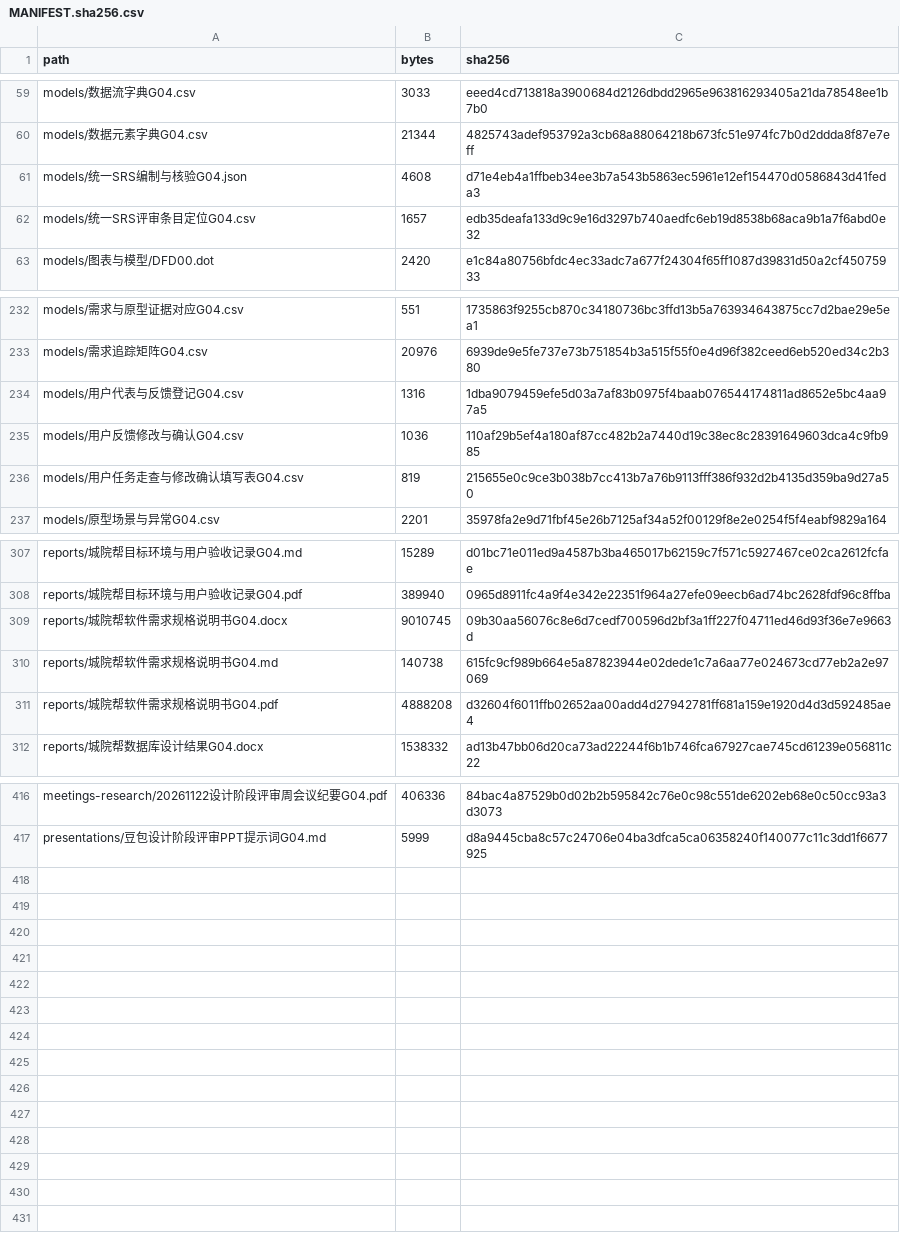
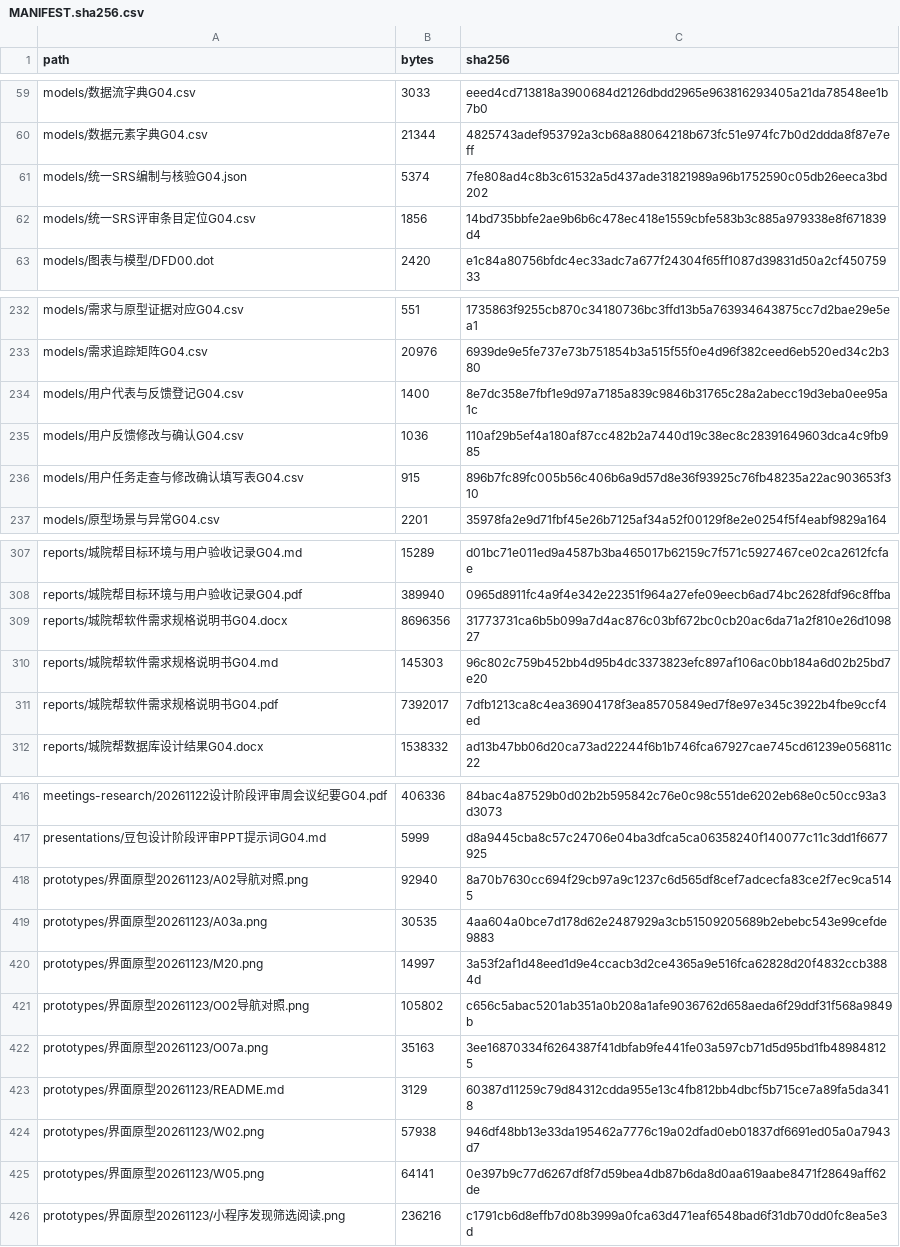
Before and after one commit to jason-bitc/HZCU-CampusHub, a CSV file: docs/project/MANIFEST.sha256.csv, drawn as a sheet; only a part is shown, gaps mark what is left out; the diff covers the shown part only.

Commit message:
docs(wc): update SRS prototypes and user representatives

```diff
--- a/docs/project/MANIFEST.sha256.csv
+++ b/docs/project/MANIFEST.sha256.csv
@@ -60,4 +60,4 @@
 "models/数据元素字典G04.csv","21344","4825743adef953792a3cb68a88064218b673fc51e974fc7b0d2ddda8f87e7eff"
-"models/统一SRS编制与核验G04.json","4608","d71e4eb4a1ffbeb34ee3b7a543b5863ec5961e12ef154470d0586843d41feda3"
-"models/统一SRS评审条目定位G04.csv","1657","edb35deafa133d9c9e16d3297b740aedfc6eb19d8538b68aca9b1a7f6abd0e32"
+"models/统一SRS编制与核验G04.json","5374","7fe808ad4c8b3c61532a5d437ade31821989a96b1752590c05db26eeca3bd202"
+"models/统一SRS评审条目定位G04.csv","1856","14bd735bbfe2ae9b6b6c478ec418e1559cbfe583b3c885a979338e8f671839d4"
 "models/图表与模型/DFD00.dot","2420","e1c84a80756bfdc4ec33adc7a677f24304f65ff1087d39831d50a2cf45075933"
@@ -233,5 +233,5 @@
 "models/需求追踪矩阵G04.csv","20976","6939de9e5fe737e73b751854b3a515f55f0e4d96f382ceed6eb520ed34c2b380"
-"models/用户代表与反馈登记G04.csv","1316","1dba9079459efe5d03a7af83b0975f4baab076544174811ad8652e5bc4aa97a5"
+"models/用户代表与反馈登记G04.csv","1400","8e7dc358e7fbf1e9d97a7185a839c9846b31765c28a2abecc19d3eba0ee95a1c"
 "models/用户反馈修改与确认G04.csv","1036","110af29b5ef4a180af87cc482b2a7440d19c38ec8c28391649603dca4c9fb985"
-"models/用户任务走查与修改确认填写表G04.csv","819","215655e0c9ce3b038b7cc413b7a76b9113fff386f932d2b4135d359ba9d27a50"
+"models/用户任务走查与修改确认填写表G04.csv","915","896b7fc89fc005b56c406b6a9d57d8e36f93925c76fb48235a22ac903653f310"
 "models/原型场景与异常G04.csv","2201","35978fa2e9d71fbf45e26b7125af34a52f00129f8e2e0254f5f4eabf9829a164"
@@ -308,5 +308,5 @@
 "reports/城院帮目标环境与用户验收记录G04.pdf","389940","0965d8911fc4a9f4e342e22351f964a27efe09eecb6ad74bc2628fdf96c8ffba"
-"reports/城院帮软件需求规格说明书G04.docx","9010745","09b30aa56076c8e6d7cedf700596d2bf3a1ff227f04711ed46d93f36e7e9663d"
-"reports/城院帮软件需求规格说明书G04.md","140738","615fc9cf989b664e5a87823944e02dede1c7a6aa77e024673cd77eb2a2e97069"
-"reports/城院帮软件需求规格说明书G04.pdf","4888208","d32604f6011ffb02652aa00add4d27942781ff681a159e1920d4d3d592485ae4"
+"reports/城院帮软件需求规格说明书G04.docx","8696356","31773731ca6b5b099a7d4ac876c03bf672bc0cb20ac6da71a2f810e26d109827"
+"reports/城院帮软件需求规格说明书G04.md","145303","96c802c759b452bb4d95b4dc3373823efc897af106ac0bb184a6d02b25bd7e20"
+"reports/城院帮软件需求规格说明书G04.pdf","7392017","7dfb1213ca8c4ea36904178f3ea85705849ed7f8e97e345c3922b4fbe9ccf4ed"
 "reports/城院帮数据库设计结果G04.docx","1538332","ad13b47bb06d20ca73ad22244f6b1b746fca67927cae745cd61239e056811c22"
@@ -417 +417,10 @@
 "presentations/豆包设计阶段评审PPT提示词G04.md","5999","d8a9445cba8c57c24706e04ba3dfca5ca06358240f140077c11c3dd1f6677925"
+"prototypes/界面原型20261123/A02导航对照.png","92940","8a70b7630cc694f29cb97a9c1237c6d565df8cef7adcecfa83ce2f7ec9ca5145"
+"prototypes/界面原型20261123/A03a.png","30535","4aa604a0bce7d178d62e2487929a3cb51509205689b2ebebc543e99cefde9883"
+"prototypes/界面原型20261123/M20.png","14997","3a53f2af1d48eed1d9e4ccacb3d2ce4365a9e516fca62828d20f4832ccb3884d"
+"prototypes/界面原型20261123/O02导航对照.png","105802","c656c5abac5201ab351a0b208a1afe9036762d658aeda6f29ddf31f568a9849b"
+"prototypes/界面原型20261123/O07a.png","35163","3ee16870334f6264387f41dbfab9fe441fe03a597cb71d5d95bd1fb489848125"
+"prototypes/界面原型20261123/README.md","3129","60387d11259c79d84312cdda955e13c4fb812bb4dbcf5b715ce7a89fa5da3418"
+"prototypes/界面原型20261123/W02.png","57938","946df48bb13e33da195462a7776c19a02dfad0eb01837df6691ed05a0a7943d7"
+"prototypes/界面原型20261123/W05.png","64141","0e397b9c77d6267df8f7d59bea4db87b6da8d0aa619aabe8471f28649aff62de"
+"prototypes/界面原型20261123/小程序发现筛选阅读.png","236216","c1791cb6d8effb7d08b3999a0fca63d471eaf6548bad6f31db70dd0fc8ea5e3d"
```
Also changed, not shown: 6 edited cells elsewhere in this file, docs/project/models/用户代表与反馈登记G04.csv, docs/project/models/用户任务走查与修改确认填写表G04.csv, 18 other files.
